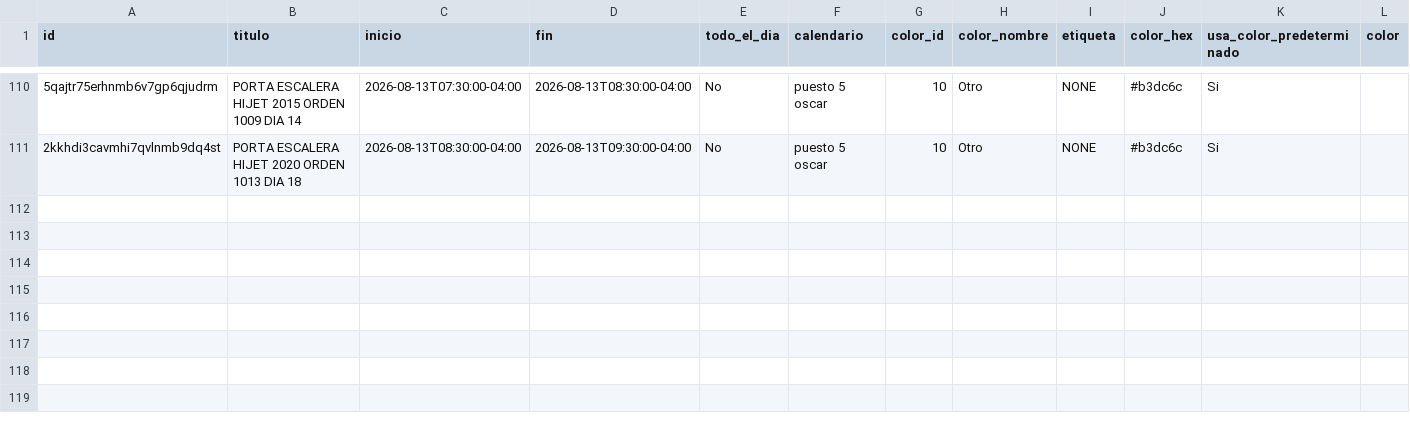
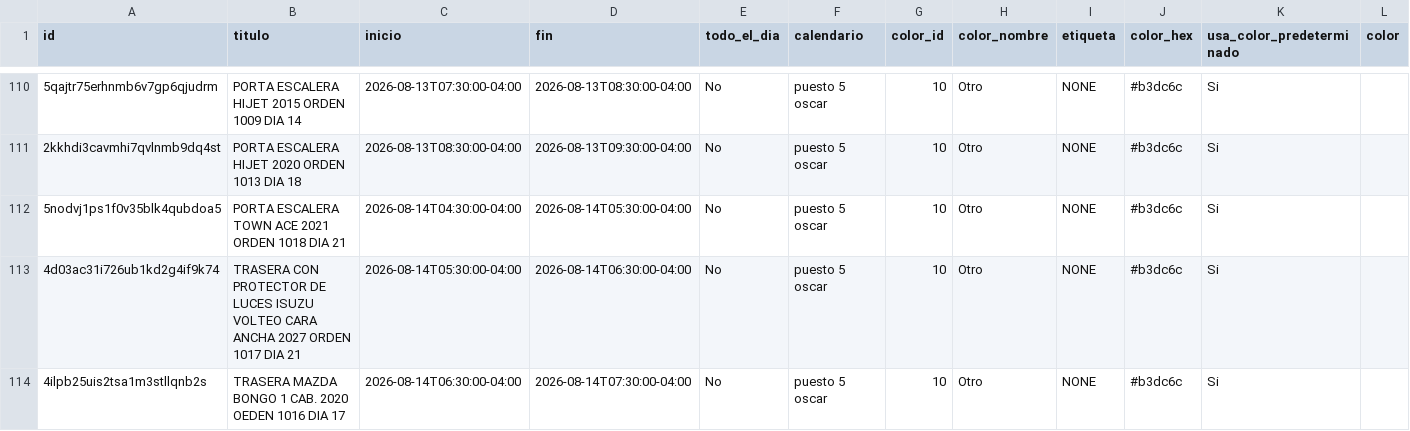
Before and after one commit to Osiris-14/rubio-defensa-ticket, a CSV file: public/data/calendario_armadores/armador_puesto5.csv, drawn as a sheet; only a part is shown, gaps mark what is left out; rows hold the shown columns only; the diff names each change by its address in the sheet, - before the commit and + after, or states it on an @@ line.

```diff
--- a/public/data/calendario_armadores/armador_puesto5.csv
+++ b/public/data/calendario_armadores/armador_puesto5.csv
+row 112: 5nodvj1ps1f0v35blk4qubdoa5 | PORTA ESCALERA TOWN ACE 2021 ORDEN 1018 DIA 21 | 2026-08-14T04:30:00-04:00 | 2026-08-14T05:30:00-04:00 | No | puesto 5 oscar | 10 | Otro | NONE | #b3dc6c | Si
+row 113: 4d03ac31i726ub1kd2g4if9k74 | TRASERA CON PROTECTOR DE LUCES ISUZU VOLTEO CARA ANCHA 2027 ORDEN 1017 DIA 21 | 2026-08-14T05:30:00-04:00 | 2026-08-14T06:30:00-04:00 | No | puesto 5 oscar | 10 | Otro | NONE | #b3dc6c | Si
+row 114: 4ilpb25uis2tsa1m3stllqnb2s | TRASERA MAZDA BONGO 1 CAB. 2020 OEDEN 1016 DIA 17 | 2026-08-14T06:30:00-04:00 | 2026-08-14T07:30:00-04:00 | No | puesto 5 oscar | 10 | Otro | NONE | #b3dc6c | Si
```
Also changed, not shown: public/data/calendario_armadores/armador_puesto2.csv, public/data/calendario_armadores/armador_puesto3_armador.csv.
